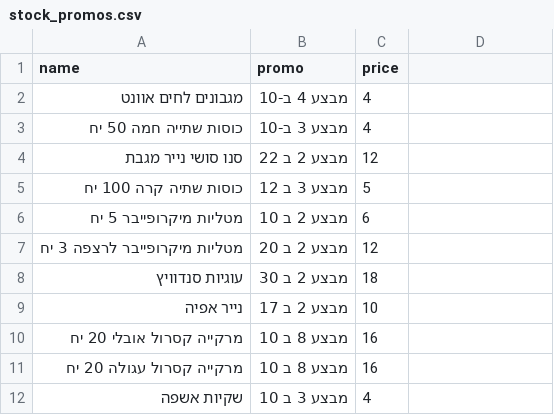
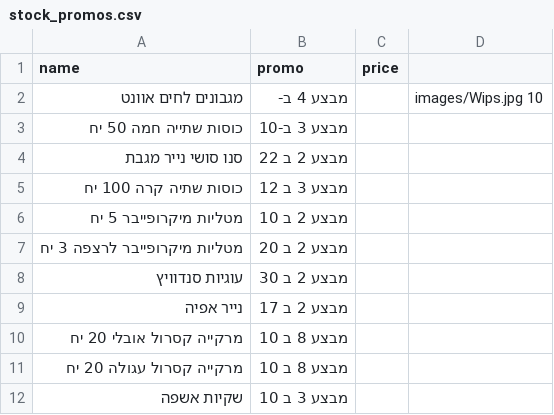
Before and after one commit to falulfa2711/upsock, a CSV file: stock_promos.csv, drawn as a sheet.

Commit message:
Update stock_promos.csv

```diff
--- a/stock_promos.csv
+++ b/stock_promos.csv
@@ -1,12 +1,12 @@
 name,promo,price
-מגבונים לחים אוונט,מבצע 4 ב-10,4
-כוסות שתייה חמה 50 יח,מבצע 3 ב-10,4
-סנו סושי נייר מגבת,מבצע 2 ב 22,12
-כוסות שתיה קרה 100 יח,מבצע 3 ב 12,5
-מטליות מיקרופייבר 5 יח,מבצע 2 ב 10,6
-מטליות מיקרופייבר לרצפה 3 יח,מבצע 2 ב 20,12
-עוגיות סנדוויץ,מבצע 2 ב 30,18
-נייר אפיה,מבצע 2 ב 17,10
-מרקייה קסרול אובלי 20 יח,מבצע 8 ב 10,16
-מרקייה קסרול עגולה 20 יח,מבצע 8 ב 10,16
-שקיות אשפה ,מבצע 3 ב 10 ,4
+מגבונים לחים אוונט,מבצע 4 ב-,,images/Wips.jpg 10
+כוסות שתייה חמה 50 יח,מבצע 3 ב-10
+סנו סושי נייר מגבת,מבצע 2 ב 22
+כוסות שתיה קרה 100 יח,מבצע 3 ב 12
+מטליות מיקרופייבר 5 יח,מבצע 2 ב 10
+מטליות מיקרופייבר לרצפה 3 יח,מבצע 2 ב 20
+עוגיות סנדוויץ,מבצע 2 ב 30
+נייר אפיה,מבצע 2 ב 17
+מרקייה קסרול אובלי 20 יח,מבצע 8 ב 10
+מרקייה קסרול עגולה 20 יח,מבצע 8 ב 10
+שקיות אשפה ,מבצע 3 ב 10
```
